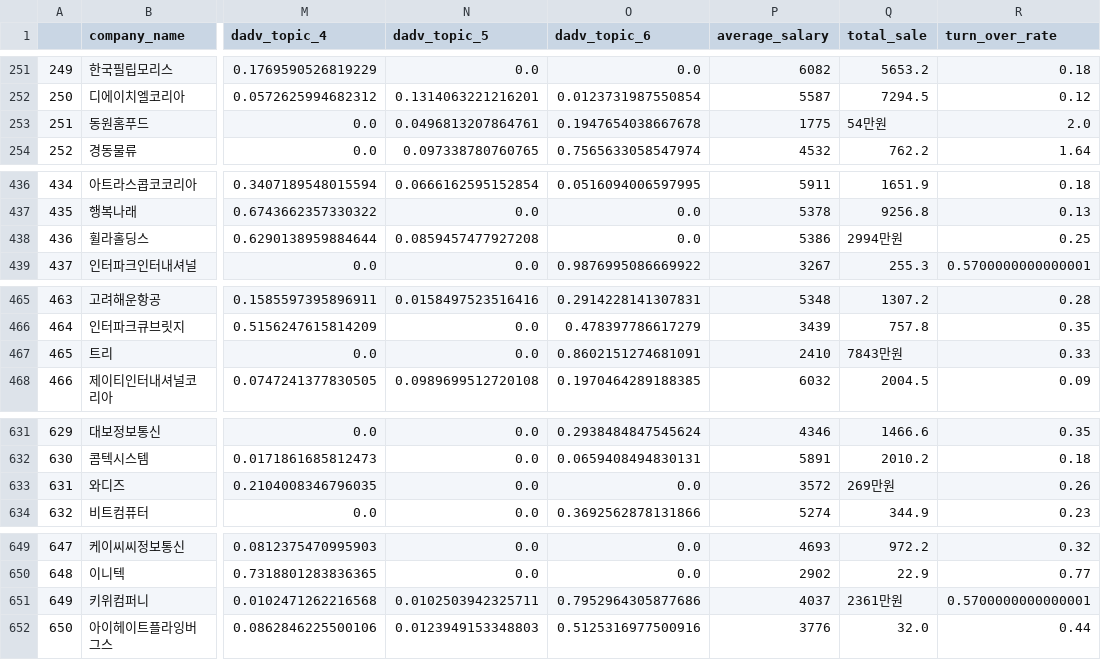
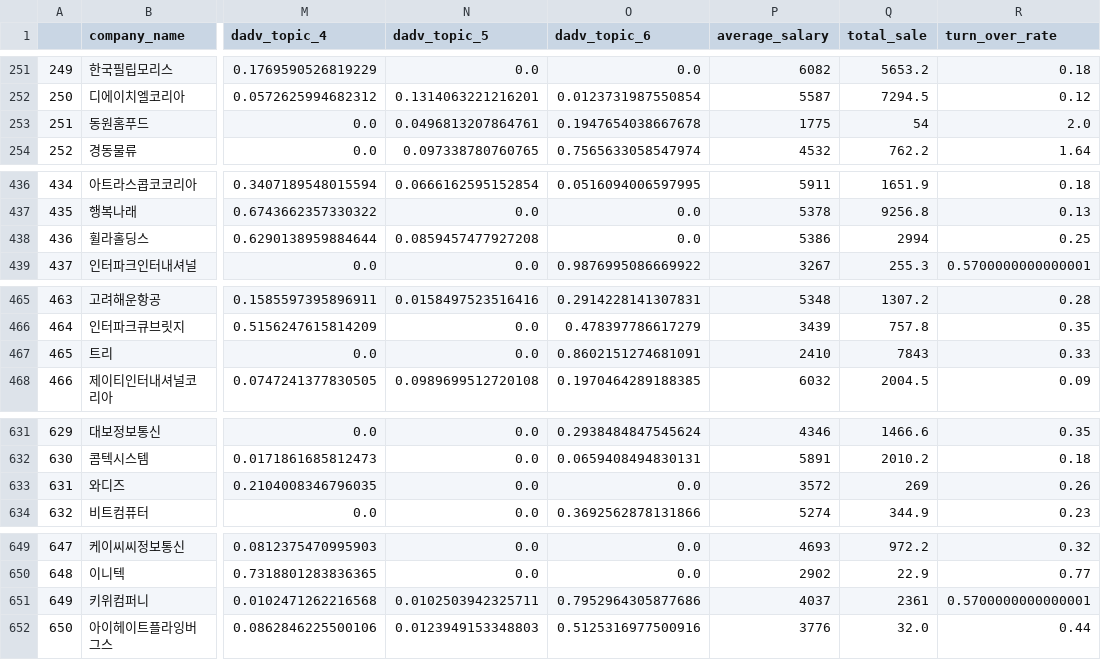
Before and after one commit to Sue-HyeongLee/SCAICO_turnover_rate, a CSV file: tp_df.csv, drawn as a sheet; only a part is shown, gaps mark what is left out; the diff covers the shown part only; the diff names each change by its address in the sheet, - before the commit and + after, or states it on an @@ line.

```diff
--- a/tp_df.csv
+++ b/tp_df.csv
-Q253 (total_sale): 54만원
+Q253 (total_sale): 54
-Q438 (total_sale): 2994만원
+Q438 (total_sale): 2994
-Q467 (total_sale): 7843만원
+Q467 (total_sale): 7843
-Q633 (total_sale): 269만원
+Q633 (total_sale): 269
-Q651 (total_sale): 2361만원
+Q651 (total_sale): 2361
```
Also changed, not shown: 8 edited cells elsewhere in this file, 7 other files.
